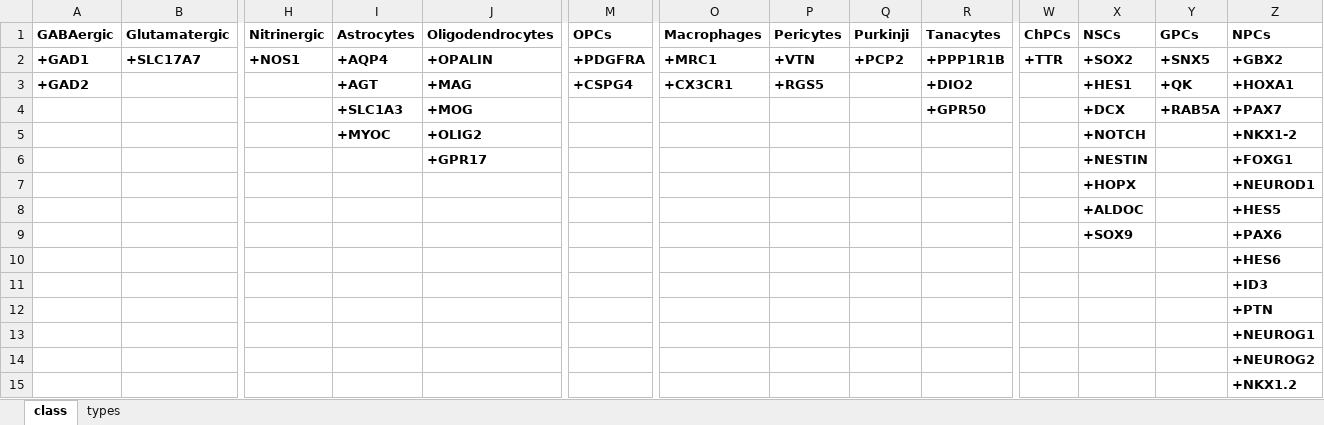
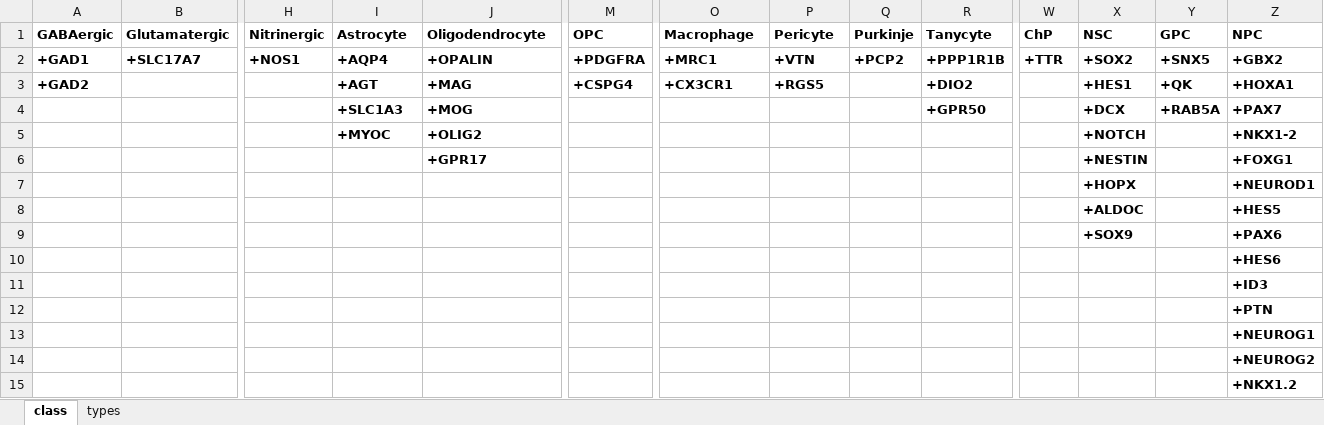
Before and after one commit to jkubis96/JSEQ_scRNAseq, an Excel workbook: requirements_file/markers_brain.xlsx, sheet class, drawn as a sheet; only a part is shown, gaps mark what is left out; values as stored, in another font and other column widths than the file's, no borders; the diff names each change by its address in the sheet, - before the commit and + after, or states it on an @@ line.

```diff
--- a/requirements_file/markers_brain.xlsx (sheet class)
+++ b/requirements_file/markers_brain.xlsx (sheet class)
-I1: Astrocytes
+I1: Astrocyte
-J1: Oligodendrocytes
+J1: Oligodendrocyte
-M1: OPCs
+M1: OPC
-O1: Macrophages
+O1: Macrophage
-P1: Pericytes
+P1: Pericyte
-Q1: Purkinji
+Q1: Purkinje
-R1: Tanacytes
+R1: Tanycyte
-W1: ChPCs
+W1: ChP
-X1: NSCs
+X1: NSC
-Y1: GPCs
+Y1: GPC
-Z1: NPCs
+Z1: NPC
```
Also changed, not shown: 7 other files.
